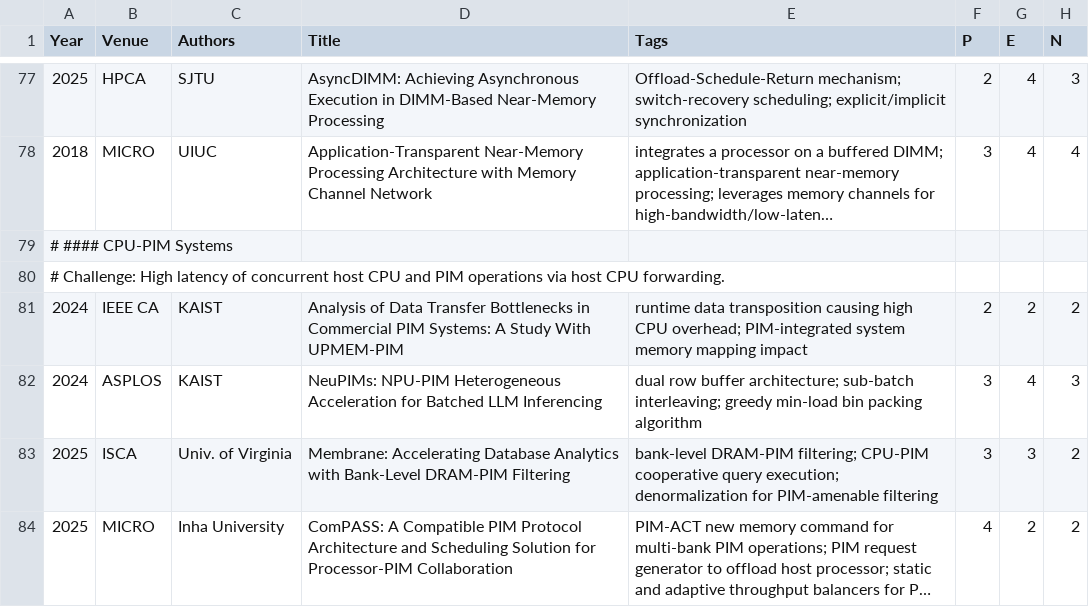
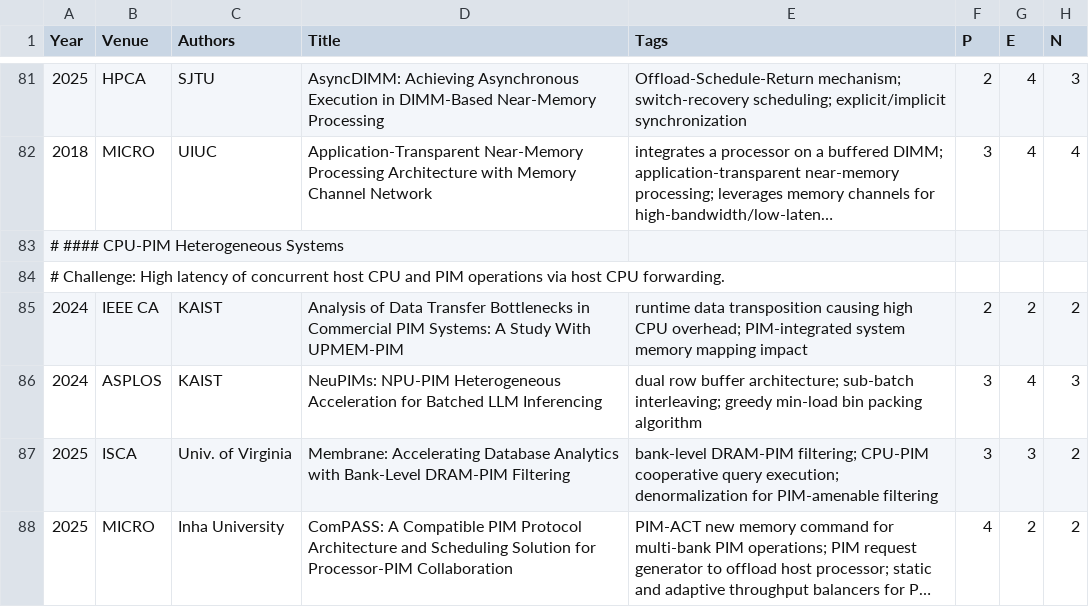
Before and after one commit to pku-lemonade/review, a CSV file: docs/data/hardware/memory.csv, drawn as a sheet; only a part is shown, gaps mark what is left out; long unchanged cells end in …; addresses are those after the commit; the diff covers the shown part only; the diff names each change by its address in the sheet, - before the commit and + after, or states it on an @@ line.

```diff
--- a/docs/data/hardware/memory.csv
+++ b/docs/data/hardware/memory.csv
-A83 (Year): # #### CPU-PIM Systems
+A83 (Year): # #### CPU-PIM Heterogeneous Systems
```
Also changed, not shown: 7 added rows, 4 moved rows and 2 edited cells elsewhere in this file.
